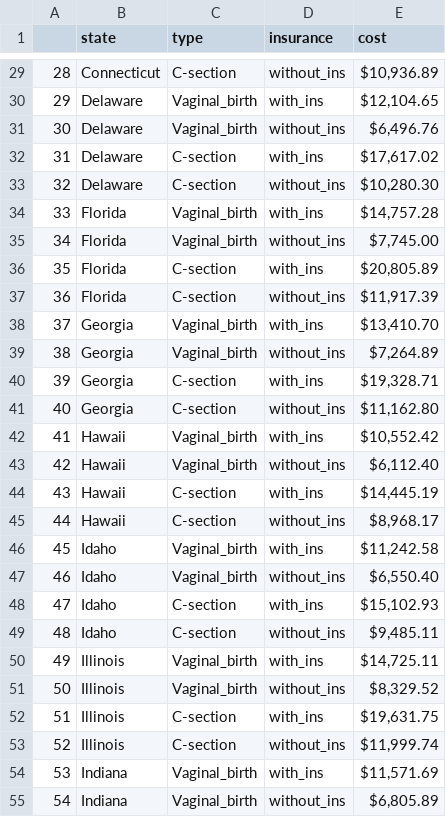
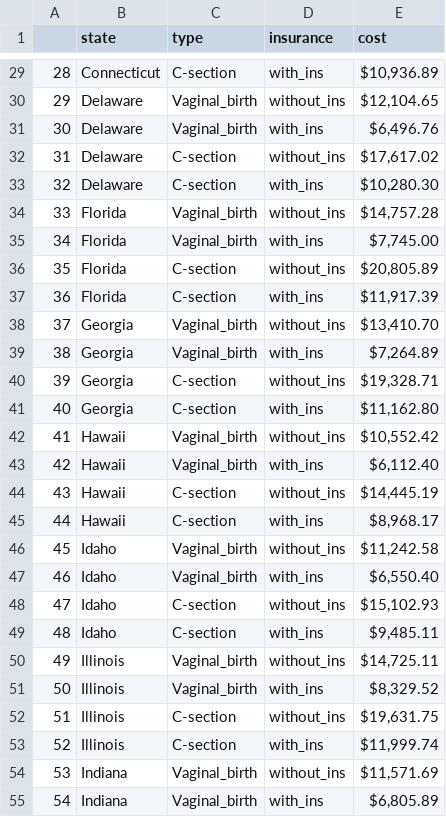
Before and after one commit to YumekaMengjiaLYU/p8105_final.github.io, a CSV file: US_cost_to_mother_df.csv, drawn as a sheet; only a part is shown, gaps mark what is left out; the diff covers the shown part only.

```diff
--- a/US_cost_to_mother_df.csv
+++ b/US_cost_to_mother_df.csv
@@ -29,27 +29,27 @@
-"28","Connecticut","C-section","without_ins"," $10,936.89"
-"29","Delaware","Vaginal_birth","with_ins"," $12,104.65"
-"30","Delaware","Vaginal_birth","without_ins"," $6,496.76"
-"31","Delaware","C-section","with_ins"," $17,617.02"
-"32","Delaware","C-section","without_ins"," $10,280.30"
-"33","Florida","Vaginal_birth","with_ins"," $14,757.28"
-"34","Florida","Vaginal_birth","without_ins"," $7,745.00"
-"35","Florida","C-section","with_ins"," $20,805.89"
-"36","Florida","C-section","without_ins"," $11,917.39"
-"37","Georgia","Vaginal_birth","with_ins"," $13,410.70"
-"38","Georgia","Vaginal_birth","without_ins"," $7,264.89"
-"39","Georgia","C-section","with_ins"," $19,328.71"
-"40","Georgia","C-section","without_ins"," $11,162.80"
-"41","Hawaii","Vaginal_birth","with_ins"," $10,552.42"
-"42","Hawaii","Vaginal_birth","without_ins"," $6,112.40"
-"43","Hawaii","C-section","with_ins"," $14,445.19"
-"44","Hawaii","C-section","without_ins"," $8,968.17"
-"45","Idaho","Vaginal_birth","with_ins"," $11,242.58"
-"46","Idaho","Vaginal_birth","without_ins"," $6,550.40"
-"47","Idaho","C-section","with_ins"," $15,102.93"
-"48","Idaho","C-section","without_ins"," $9,485.11"
-"49","Illinois","Vaginal_birth","with_ins"," $14,725.11"
-"50","Illinois","Vaginal_birth","without_ins"," $8,329.52"
-"51","Illinois","C-section","with_ins"," $19,631.75"
-"52","Illinois","C-section","without_ins"," $11,999.74"
-"53","Indiana","Vaginal_birth","with_ins"," $11,571.69"
-"54","Indiana","Vaginal_birth","without_ins"," $6,805.89"
+"28","Connecticut","C-section","with_ins"," $10,936.89"
+"29","Delaware","Vaginal_birth","without_ins"," $12,104.65"
+"30","Delaware","Vaginal_birth","with_ins"," $6,496.76"
+"31","Delaware","C-section","without_ins"," $17,617.02"
+"32","Delaware","C-section","with_ins"," $10,280.30"
+"33","Florida","Vaginal_birth","without_ins"," $14,757.28"
+"34","Florida","Vaginal_birth","with_ins"," $7,745.00"
+"35","Florida","C-section","without_ins"," $20,805.89"
+"36","Florida","C-section","with_ins"," $11,917.39"
+"37","Georgia","Vaginal_birth","without_ins"," $13,410.70"
+"38","Georgia","Vaginal_birth","with_ins"," $7,264.89"
+"39","Georgia","C-section","without_ins"," $19,328.71"
+"40","Georgia","C-section","with_ins"," $11,162.80"
+"41","Hawaii","Vaginal_birth","without_ins"," $10,552.42"
+"42","Hawaii","Vaginal_birth","with_ins"," $6,112.40"
+"43","Hawaii","C-section","without_ins"," $14,445.19"
+"44","Hawaii","C-section","with_ins"," $8,968.17"
+"45","Idaho","Vaginal_birth","without_ins"," $11,242.58"
+"46","Idaho","Vaginal_birth","with_ins"," $6,550.40"
+"47","Idaho","C-section","without_ins"," $15,102.93"
+"48","Idaho","C-section","with_ins"," $9,485.11"
+"49","Illinois","Vaginal_birth","without_ins"," $14,725.11"
+"50","Illinois","Vaginal_birth","with_ins"," $8,329.52"
+"51","Illinois","C-section","without_ins"," $19,631.75"
+"52","Illinois","C-section","with_ins"," $11,999.74"
+"53","Indiana","Vaginal_birth","without_ins"," $11,571.69"
+"54","Indiana","Vaginal_birth","with_ins"," $6,805.89"
```
Also changed, not shown: 173 edited cells elsewhere in this file, 2 other files.
